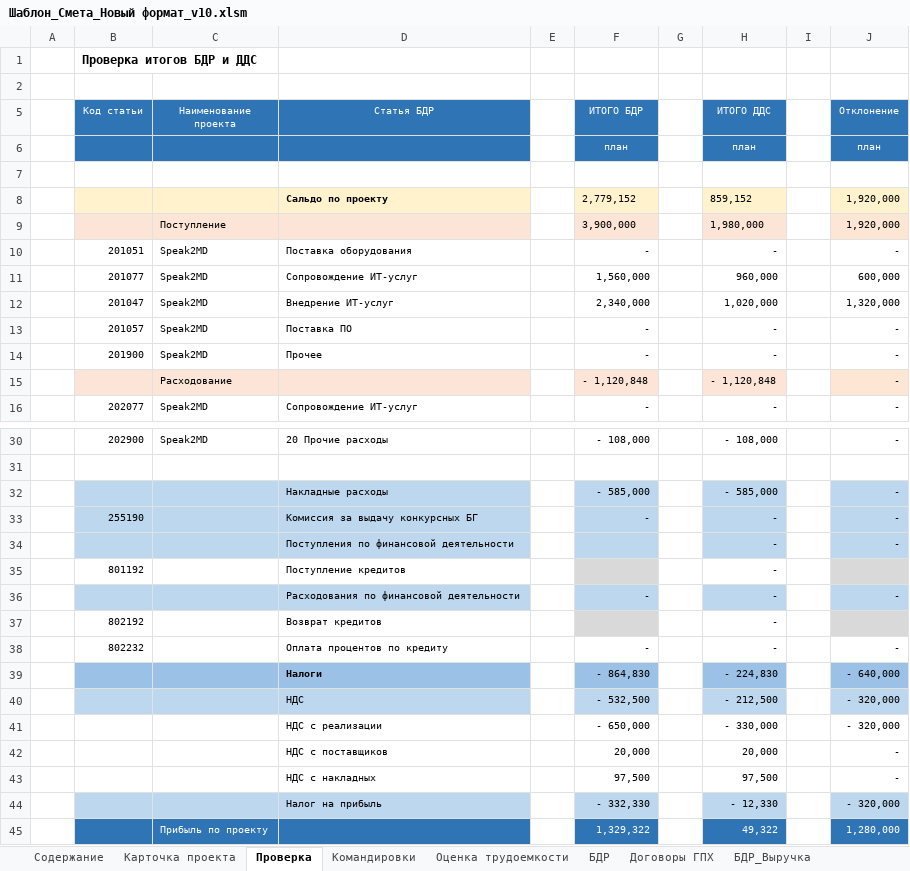
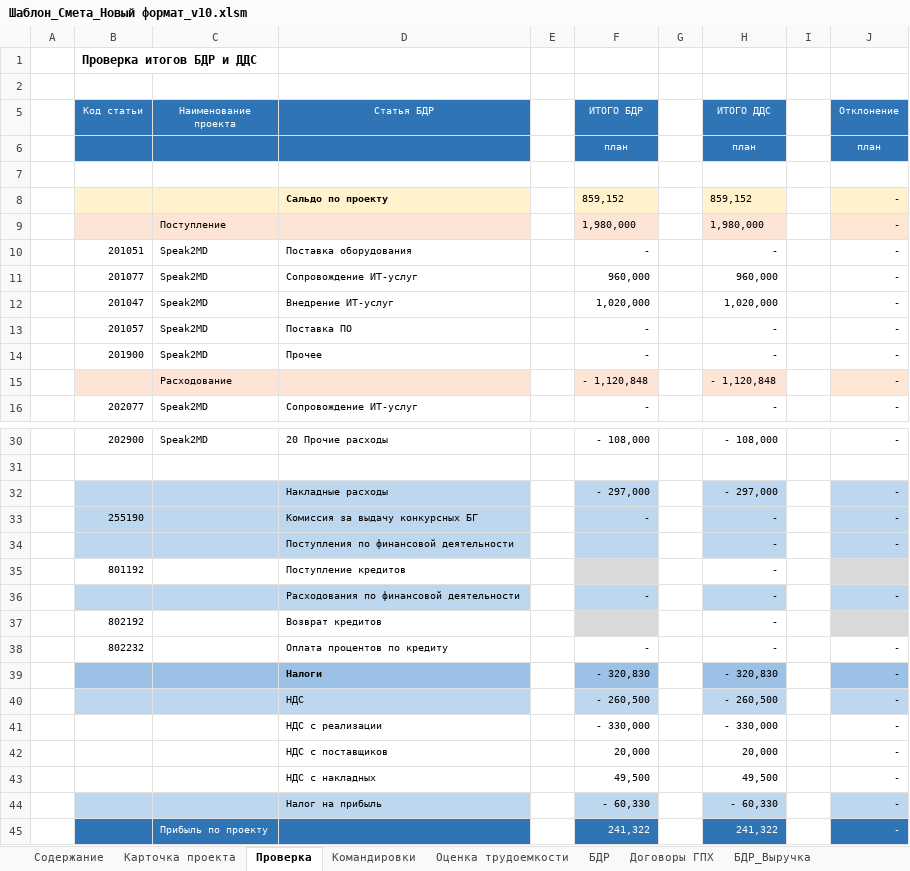
Before and after one commit to Melifest/Speak2MD, an Excel workbook: Documents/Шаблон_Смета_Новый формат_v10.xlsm, sheet Проверка, drawn as a sheet; only a part is shown, gaps mark what is left out; values as stored, in another font and other column widths than the file's, no borders; conditional formats not drawn; removed rows and columns are numbered as before the commit, all else as after; the diff names each change by its address in the sheet, - before the commit and + after, or states it on an @@ line.

```diff
--- a/Documents/Шаблон_Смета_Новый формат_v10.xlsm (sheet Проверка)
+++ b/Documents/Шаблон_Смета_Новый формат_v10.xlsm (sheet Проверка)
-F8 (ИТОГО БДР): 2,779,152
+F8 (ИТОГО БДР): 859,152
-J8:J9 (Отклонение): 1,920,000
+J8:J9 (Отклонение): -
-F9 (ИТОГО БДР): 3,900,000
+F9 (ИТОГО БДР): 1,980,000
-F11 (ИТОГО БДР): 1,560,000
+F11 (ИТОГО БДР): 960,000
-J11 (Отклонение): 600,000
+J11 (Отклонение): -
-F12 (ИТОГО БДР): 2,340,000
+F12 (ИТОГО БДР): 1,020,000
-J12 (Отклонение): 1,320,000
+J12 (Отклонение): -
-F32 (ИТОГО БДР): - 585,000
+F32 (ИТОГО БДР): - 297,000
-H32 (ИТОГО ДДС): - 585,000
+H32 (ИТОГО ДДС): - 297,000
-row 39:  |  |  | Налоги |  | - 864,830 |  | - 224,830 |  | - 640,000
-row 40:  |  |  | НДС |  | - 532,500 |  | - 212,500 |  | - 320,000
+row 39:  |  |  | Налоги |  | - 320,830 |  | - 320,830 |  | -
+row 40:  |  |  | НДС |  | - 260,500 |  | - 260,500 |  | -
-F41 (ИТОГО БДР): - 650,000
+F41 (ИТОГО БДР): - 330,000
-J41 (Отклонение): - 320,000
+J41 (Отклонение): -
-F43 (ИТОГО БДР): 97,500
+F43 (ИТОГО БДР): 49,500
-H43 (ИТОГО ДДС): 97,500
+H43 (ИТОГО ДДС): 49,500
-row 44:  |  |  | Налог на прибыль |  | - 332,330 |  | - 12,330 |  | - 320,000
-row 45:  |  | Прибыль по проекту |  |  | 1,329,322 |  | 49,322 |  | 1,280,000
+row 44:  |  |  | Налог на прибыль |  | - 60,330 |  | - 60,330 |  | -
+row 45:  |  | Прибыль по проекту |  |  | 241,322 |  | 241,322 |  | -
```
Also changed, not shown: sheet БДР, sheet ДДС, sheet Карточка проекта, sheet БДР_Выручка, 43 other files.
